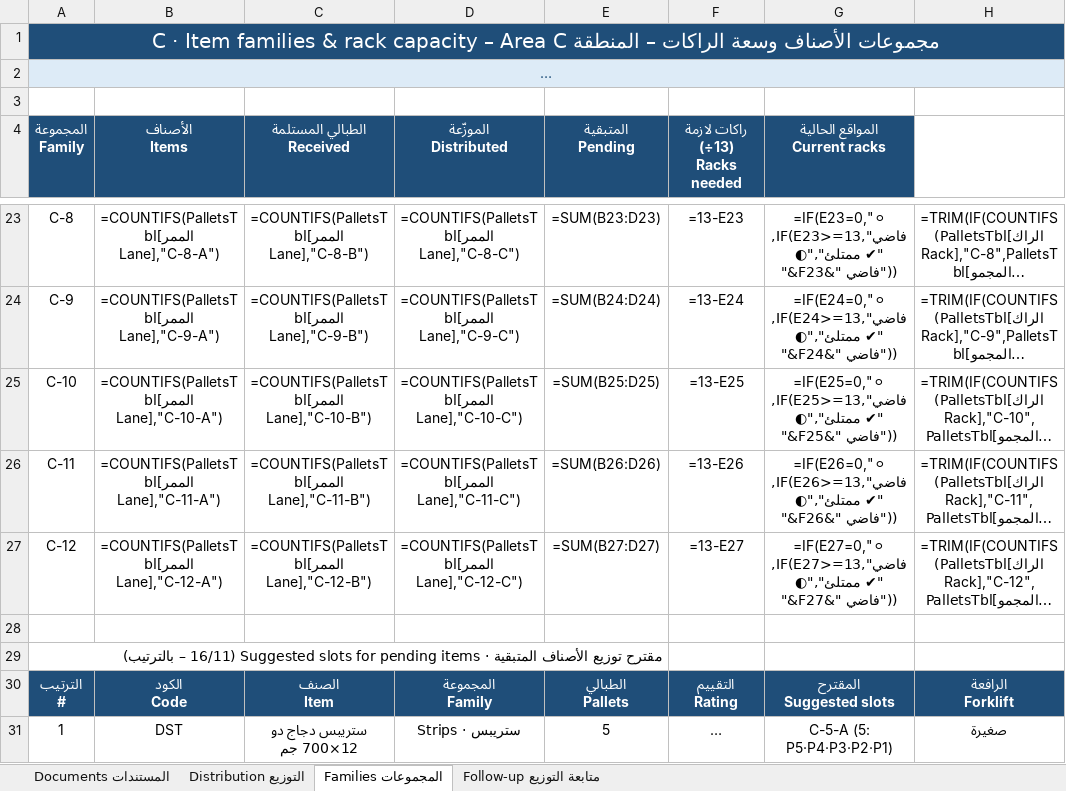
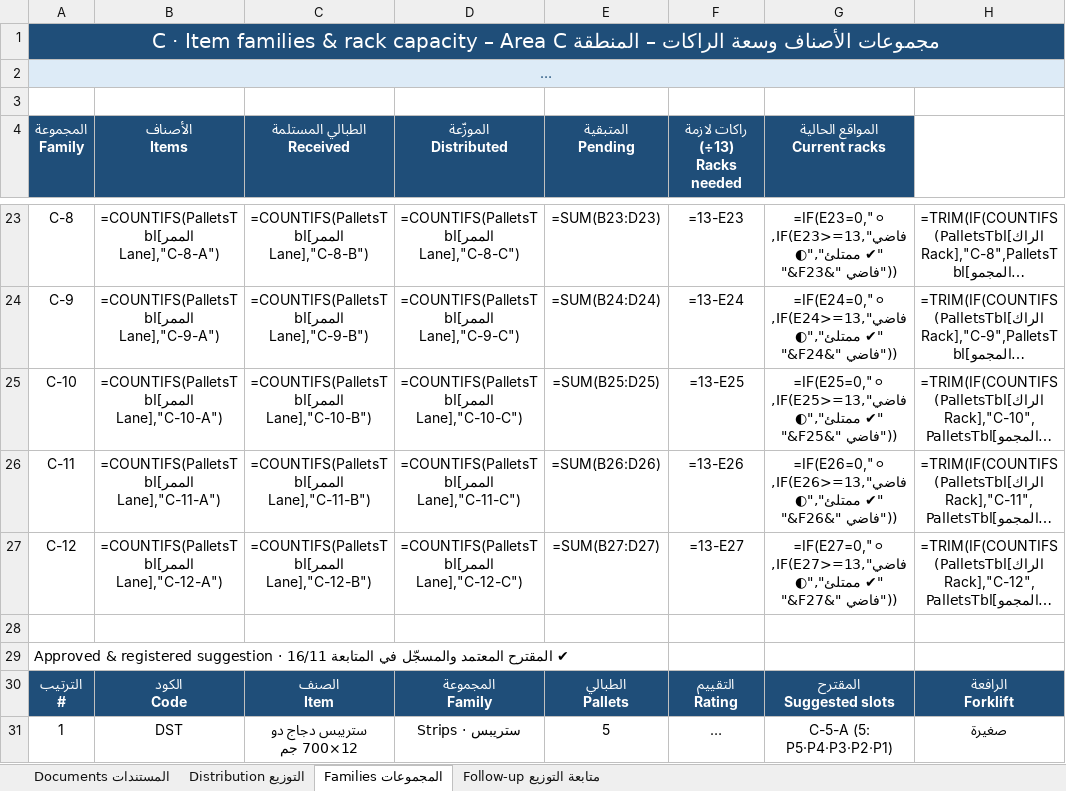
Before and after one commit to ahmedsadat723-cloud/wms, an Excel workbook: presentation/labels/Receiving_FollowUp_AreaC_2026-11-16.xlsx, sheet المجموعات Families, drawn as a sheet; only a part is shown, gaps mark what is left out; long unchanged cells end in …; values as stored, in another font and other column widths than the file's, no borders; formulas without a stored value are shown as written; 1 other sheet too large or unreadable and not compared; the diff names each change by its address in the sheet, - before the commit and + after, or states it on an @@ line.

```diff
--- a/presentation/labels/Receiving_FollowUp_AreaC_2026-11-16.xlsx (sheet المجموعات Families)
+++ b/presentation/labels/Receiving_FollowUp_AreaC_2026-11-16.xlsx (sheet المجموعات Families)
-A29 (المجموعة Family): مقترح توزيع الأصناف المتبقية · Suggested slots for pending items (16/11 – بالترتيب)
+A29 (المجموعة Family): ✔ المقترح المعتمد والمسجّل في المتابعة 16/11 · Approved & registered suggestion
```
Also changed, not shown: sheet متابعة التوزيع Follow-up, 1 other file.
